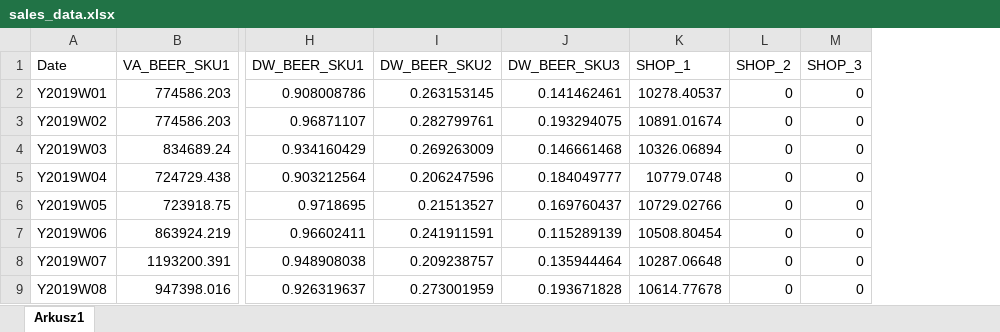
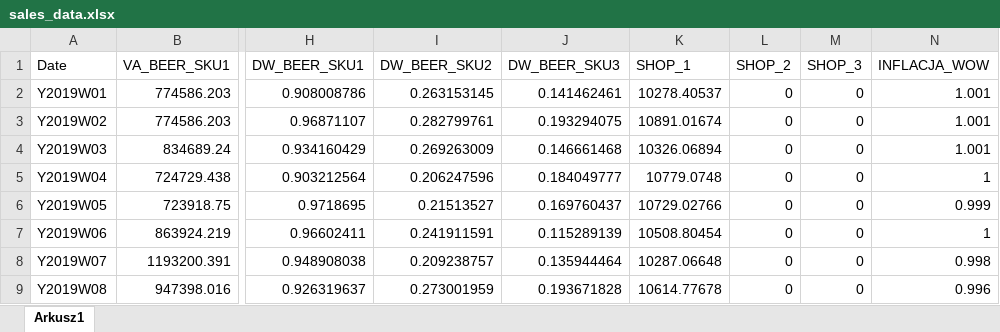
Before and after one commit to MikolajMadejMCW/MMM-w-praktyce, an Excel workbook: Wyklad_9/sales_data.xlsx, sheet Arkusz1, drawn as a sheet; only a part is shown, gaps mark what is left out; values as stored, in another font and other column widths than the file's, no borders; the diff names each change by its address in the sheet, - before the commit and + after, or states it on an @@ line.

Commit message:
adding lecture 9

```diff
--- a/Wyklad_9/sales_data.xlsx (sheet Arkusz1)
+++ b/Wyklad_9/sales_data.xlsx (sheet Arkusz1)
+column N (INFLACJA_WOW), rows 2-9: 1.001 | 1.001 | 1.001 | 1 | 0.999 | 1 | 0.998 | 0.996
```
